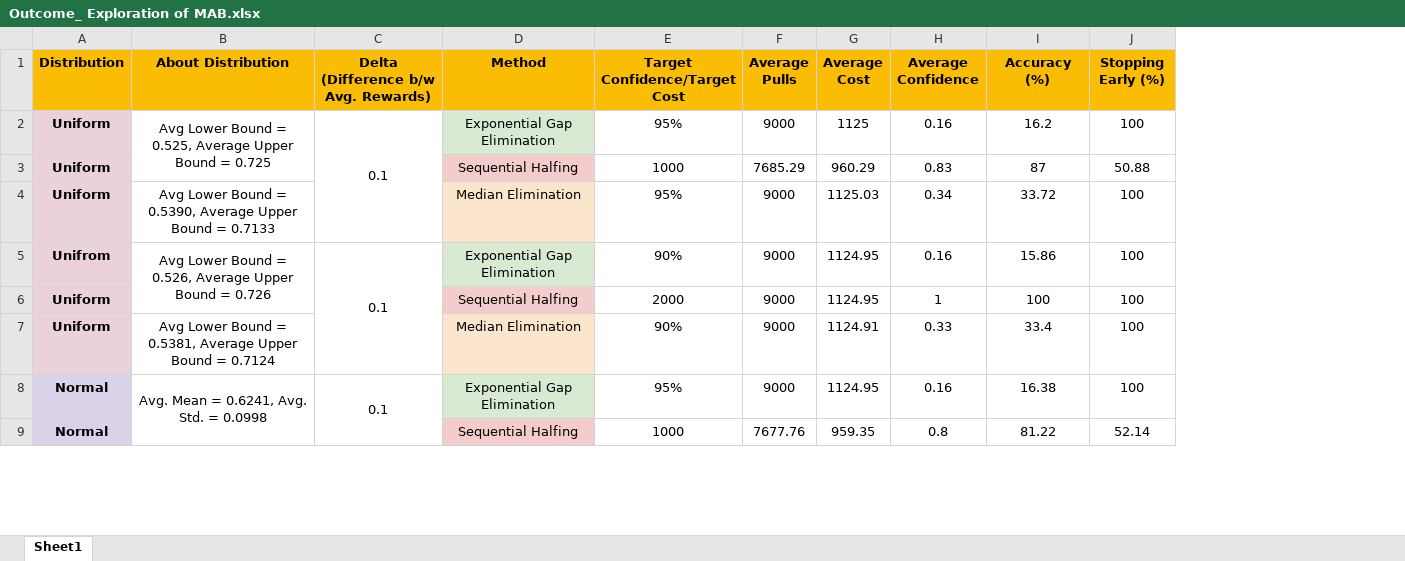
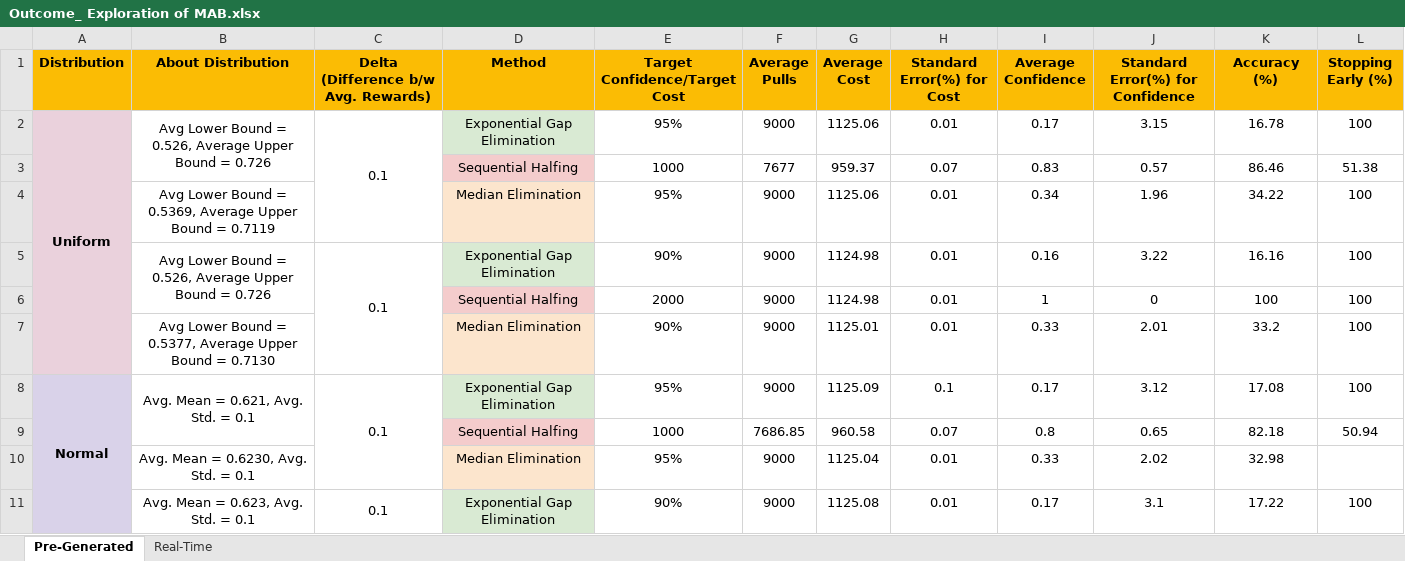
Before and after one commit to SidBajaj7/Exploration-of-MAB-Algorithms, an Excel workbook: Outcome_ Exploration of MAB.xlsx, sheet Pre-Generated, drawn as a sheet; only a part is shown; values as stored, in another font and other column widths than the file's, no borders; charts and pictures not drawn; removed rows and columns are numbered as before the commit, all else as after; the diff covers the shown part only; the diff names each change by its address in the sheet, - before the commit and + after, or states it on an @@ line.

Commit message:
Implement Real-Time Data Generation and two extra paramenter

```diff
--- a/Outcome_ Exploration of MAB.xlsx (sheet Pre-Generated)
+++ b/Outcome_ Exploration of MAB.xlsx (sheet Pre-Generated)
-sheet tab: Sheet1
+sheet tab: Pre-Generated
+sheet tab: Real-Time
+column H (Standard Error(%) for Cost), row 2: 0.01; rows 4-8: 0.01 | 0.01 | 0.01 | 0.01 | 0.1
+column J (Standard Error(%) for Confidence), row 2: 3.15; rows 4-8: 1.96 | 3.22 | 0 | 2.01 | 3.12
+A2:A7 merged
-B2 (About Distribution): …Bound = 0.525, Average Upper Bound = 0.725
+B2 (About Distribution): …Bound = 0.526, Average Upper Bound = 0.726
-G2 (Average Cost): 1125
+G2 (Average Cost): 1125.06
-I2 (Average Confidence): 0.16
+I2 (Average Confidence): 0.17
-K2 (Accuracy (%)): 16.2
+K2 (Accuracy (%)): 16.78
-row 3: Uniform |  |  | Sequential Halfing | 1000 | 7685.29 | 960.29 | 0.83 | 87 | 50.88
+row 3:  |  |  | Sequential Halfing | 1000 | 7677 | 959.37 | 0.07 | 0.83 | 0.57 | 86.46 | 51.38
-A4 (Distribution): Uniform
+A4 (Distribution): (empty)
-A4:A7 fill: #EAD1DC
+A4:A7 fill: none
-B4 (About Distribution): …Bound = 0.5390, Average Upper Bound = 0.7133
+B4 (About Distribution): …Bound = 0.5369, Average Upper Bound = 0.7119
-G4 (Average Cost): 1125.03
+G4 (Average Cost): 1125.06
-K4 (Accuracy (%)): 33.72
+K4 (Accuracy (%)): 34.22
-A5 (Distribution): Unifrom
+A5 (Distribution): (empty)
-G5:G6 (Average Cost): 1124.95
+G5:G6 (Average Cost): 1124.98
-K5 (Accuracy (%)): 15.86
+K5 (Accuracy (%)): 16.16
-A6:A7 (Distribution): Uniform
+A6:A7 (Distribution): (empty)
-B7 (About Distribution): …Bound = 0.5381, Average Upper Bound = 0.7124
+B7 (About Distribution): …Bound = 0.5377, Average Upper Bound = 0.7130
-G7 (Average Cost): 1124.91
+G7 (Average Cost): 1125.01
-K7 (Accuracy (%)): 33.4
+K7 (Accuracy (%)): 33.2
+A8:A13 merged
-B8 (About Distribution): Avg. Mean = 0.6241, Avg. Std. = 0.0998
+B8 (About Distribution): Avg. Mean = 0.621, Avg. Std. = 0.1
-C8:C10 merged
+C8:C10 merged
-G8 (Average Cost): 1124.95
+G8 (Average Cost): 1125.09
-I8 (Average Confidence): 0.16
+I8 (Average Confidence): 0.17
-K8 (Accuracy (%)): 16.38
+K8 (Accuracy (%)): 17.08
-row 9: Normal |  |  | Sequential Halfing | 1000 | 7677.76 | 959.35 | 0.8 | 81.22 | 52.14
+row 9:  |  |  | Sequential Halfing | 1000 | 7686.85 | 960.58 | 0.07 | 0.8 | 0.65 | 82.18 | 50.94
+row 10:  | Avg. Mean = 0.6230, Avg. Std. = 0.1 |  | Median Elimination | 95% | 9000 | 1125.04 | 0.01 | 0.33 | 2.02 | 32.98
+row 11:  | Avg. Mean = 0.623, Avg. Std. = 0.1 | 0.1 | Exponential Gap Elimination | 90% | 9000 | 1125.08 | 0.01 | 0.17 | 3.1 | 17.22 | 100
```
Also changed, not shown: 7 added rows, 9 removed rows, 27 edited cells, cell formats and merged cells elsewhere in this sheet, charts or pictures, 25 other files.
